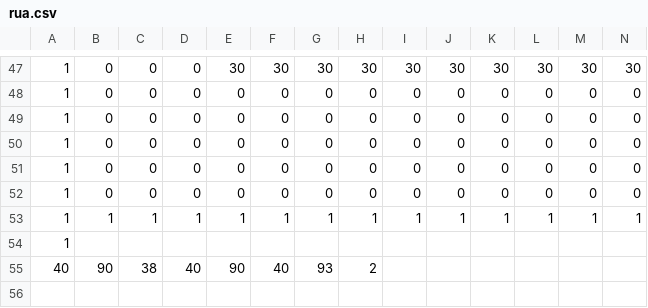
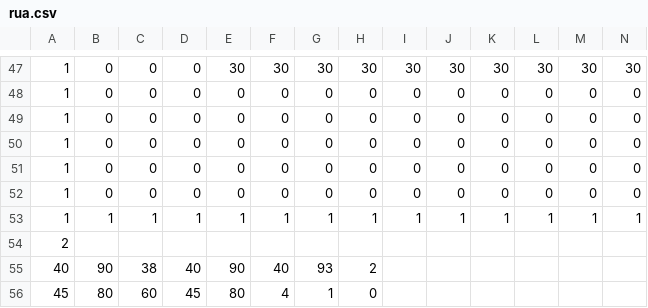
Before and after one commit to ayuusweetfish/gradatim, a CSV file: res/rua.csv, drawn as a sheet; only a part is shown, gaps mark what is left out; rows hold the shown columns only; the diff names each change by its address in the sheet, - before the commit and + after, or states it on an @@ line.

```diff
--- a/res/rua.csv
+++ b/res/rua.csv
-A54: 1
+A54: 2
+row 56: 45 | 80 | 60 | 45 | 80 | 4 | 1 | 0
```
Also changed, not shown: 3 other files.
